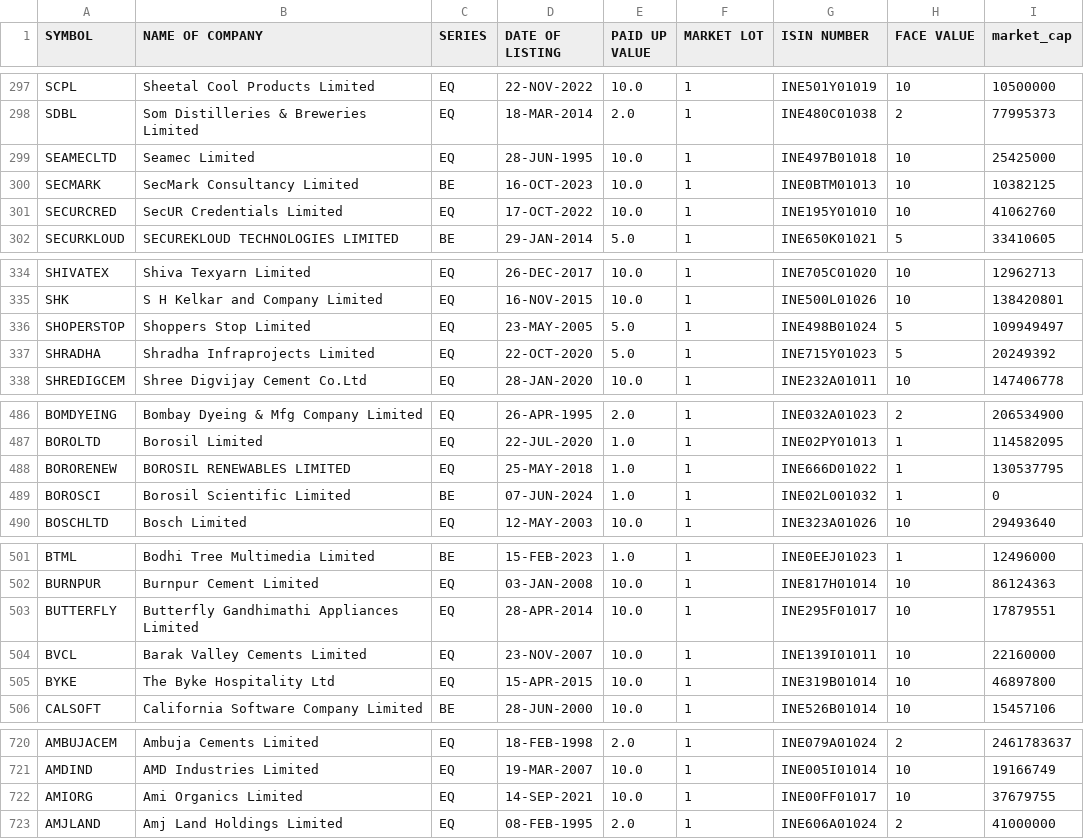
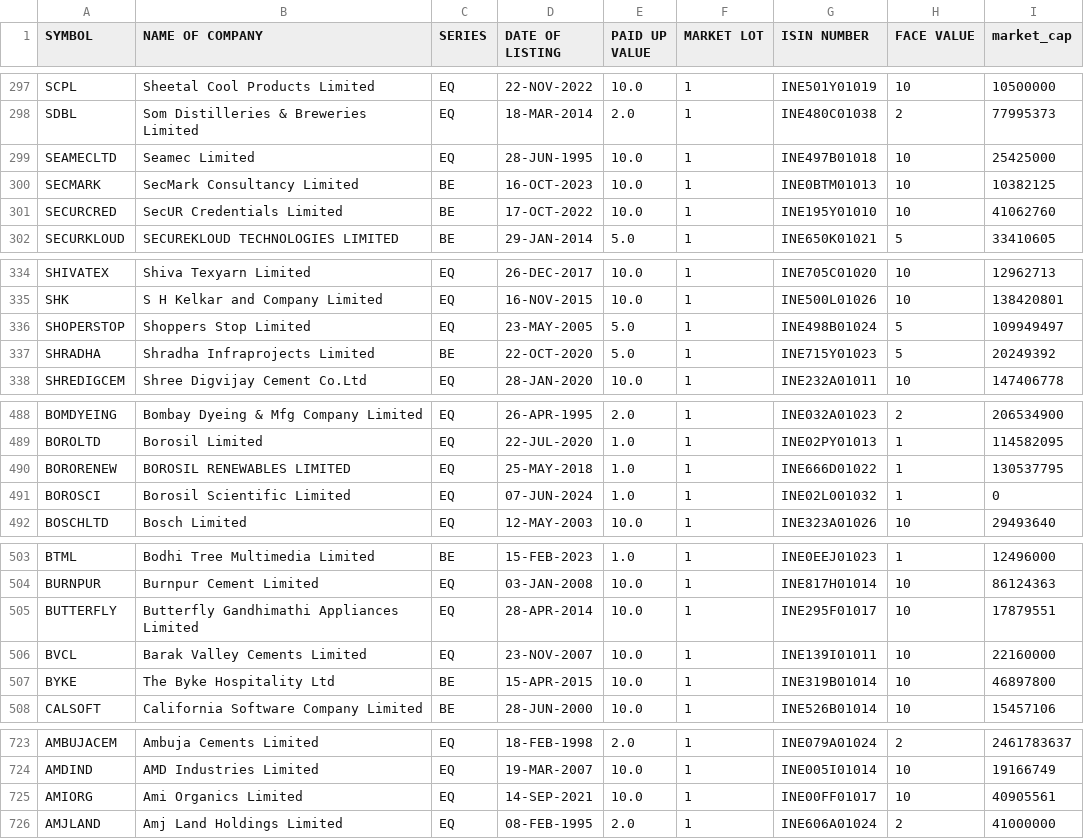
Before and after one commit to sggovtech/githubactions2, a CSV file: combined_instruments_N.csv, drawn as a sheet; only a part is shown, gaps mark what is left out; the diff covers the shown part only.

```diff
--- a/combined_instruments_N.csv
+++ b/combined_instruments_N.csv
@@ -300,3 +300,3 @@ SEAMECLTD,Seamec Limited,EQ,28-JUN-1995,10.0,1,INE497B01018,10,25425000
 SECMARK,SecMark Consultancy Limited,BE,16-OCT-2023,10.0,1,INE0BTM01013,10,10382125
-SECURCRED,SecUR Credentials Limited,EQ,17-OCT-2022,10.0,1,INE195Y01010,10,41062760
+SECURCRED,SecUR Credentials Limited,BE,17-OCT-2022,10.0,1,INE195Y01010,10,41062760
 SECURKLOUD,SECUREKLOUD TECHNOLOGIES LIMITED,BE,29-JAN-2014,5.0,1,INE650K01021,5,33410605
@@ -336,3 +336,3 @@ SHK,S H Kelkar and Company Limited,EQ,16-NOV-2015,10.0,1,INE500L01026,10,1384208
 SHOPERSTOP,Shoppers Stop Limited,EQ,23-MAY-2005,5.0,1,INE498B01024,5,109949497
-SHRADHA,Shradha Infraprojects Limited,EQ,22-OCT-2020,5.0,1,INE715Y01023,5,20249392
+SHRADHA,Shradha Infraprojects Limited,BE,22-OCT-2020,5.0,1,INE715Y01023,5,20249392
 SHREDIGCEM,Shree Digvijay Cement Co.Ltd,EQ,28-JAN-2020,10.0,1,INE232A01011,10,147406778
@@ -488,3 +490,3 @@ BOROLTD,Borosil Limited,EQ,22-JUL-2020,1.0,1,INE02PY01013,1,114582095
 BORORENEW,BOROSIL RENEWABLES LIMITED,EQ,25-MAY-2018,1.0,1,INE666D01022,1,130537795
-BOROSCI,Borosil Scientific Limited,BE,07-JUN-2024,1.0,1,INE02L001032,1,0
+BOROSCI,Borosil Scientific Limited,EQ,07-JUN-2024,1.0,1,INE02L001032,1,0
 BOSCHLTD,Bosch Limited,EQ,12-MAY-2003,10.0,1,INE323A01026,10,29493640
@@ -504,3 +506,3 @@ BUTTERFLY,Butterfly Gandhimathi Appliances Limited,EQ,28-APR-2014,10.0,1,INE295F
 BVCL,Barak Valley Cements Limited,EQ,23-NOV-2007,10.0,1,INE139I01011,10,22160000
-BYKE,The Byke Hospitality Ltd,EQ,15-APR-2015,10.0,1,INE319B01014,10,46897800
+BYKE,The Byke Hospitality Ltd,BE,15-APR-2015,10.0,1,INE319B01014,10,46897800
 CALSOFT,California Software Company Limited,BE,28-JUN-2000,10.0,1,INE526B01014,10,15457106
@@ -721,3 +724,3 @@ AMBUJACEM,Ambuja Cements Limited,EQ,18-FEB-1998,2.0,1,INE079A01024,2,2461783637
 AMDIND,AMD Industries Limited,EQ,19-MAR-2007,10.0,1,INE005I01014,10,19166749
-AMIORG,Ami Organics Limited,EQ,14-SEP-2021,10.0,1,INE00FF01017,10,37679755
+AMIORG,Ami Organics Limited,EQ,14-SEP-2021,10.0,1,INE00FF01017,10,40905561
 AMJLAND,Amj Land Holdings Limited,EQ,08-FEB-1995,2.0,1,INE606A01024,2,41000000
```
Also changed, not shown: 7 added rows, 3 removed rows, 9 moved rows and 16 edited cells elsewhere in this file.
